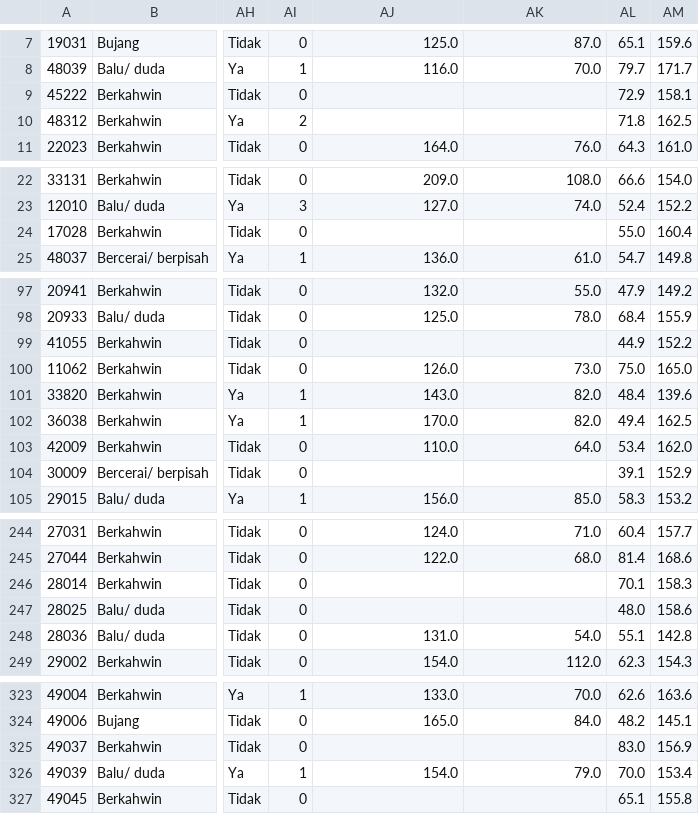
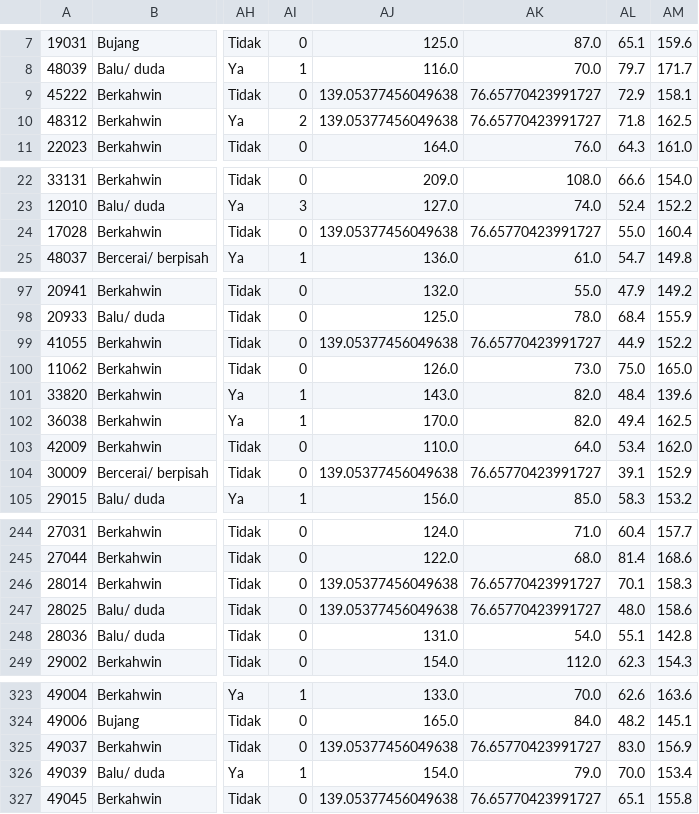
Before and after one commit to A180693x2020/FYP, a CSV file: undersample/undersample0.csv, drawn as a sheet; only a part is shown, gaps mark what is left out; the diff covers the shown part only; the diff names each change by its address in the sheet, - before the commit and + after, or states it on an @@ line.

```diff
--- a/undersample/undersample0.csv
+++ b/undersample/undersample0.csv
-AJ9:AJ10: (empty)
+AJ9:AJ10: 139.05377456049638
-AK9:AK10: (empty)
+AK9:AK10: 76.65770423991727
-AJ24: (empty)
+AJ24: 139.05377456049638
-AK24: (empty)
+AK24: 76.65770423991727
-AJ99: (empty)
+AJ99: 139.05377456049638
-AK99: (empty)
+AK99: 76.65770423991727
-AJ104: (empty)
+AJ104: 139.05377456049638
-AK104: (empty)
+AK104: 76.65770423991727
-AJ246:AJ247: (empty)
+AJ246:AJ247: 139.05377456049638
-AK246:AK247: (empty)
+AK246:AK247: 76.65770423991727
-AJ325: (empty)
+AJ325: 139.05377456049638
-AK325: (empty)
+AK325: 76.65770423991727
-AJ327: (empty)
+AJ327: 139.05377456049638
-AK327: (empty)
+AK327: 76.65770423991727
```
Also changed, not shown: 163 edited cells elsewhere in this file, undersample/undersample18.csv, undersample/undersample36.csv.
